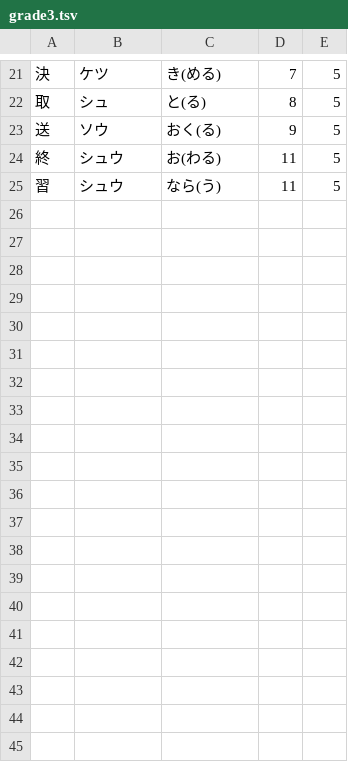
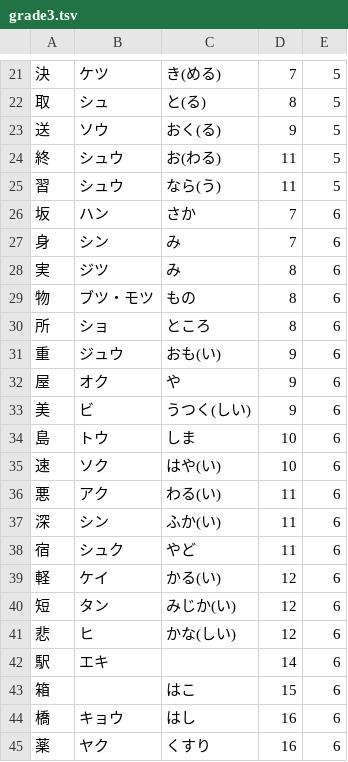
Before and after one commit to FicusBelize/claude, a TSV file: kanji-renshu/grade3.tsv, drawn as a sheet; only a part is shown, gaps mark what is left out.

```diff
--- a/kanji-renshu/grade3.tsv
+++ b/kanji-renshu/grade3.tsv
@@ -25 +25,21 @@
 習	シュウ	なら(う)	11	5
+坂	ハン	さか	7	6
+身	シン	み	7	6
+実	ジツ	み	8	6
+物	ブツ・モツ	もの	8	6
+所	ショ	ところ	8	6
+重	ジュウ	おも(い)	9	6
+屋	オク	や	9	6
+美	ビ	うつく(しい)	9	6
+島	トウ	しま	10	6
+速	ソク	はや(い)	10	6
+悪	アク	わる(い)	11	6
+深	シン	ふか(い)	11	6
+宿	シュク	やど	11	6
+軽	ケイ	かる(い)	12	6
+短	タン	みじか(い)	12	6
+悲	ヒ	かな(しい)	12	6
+駅	エキ		14	6
+箱		はこ	15	6
+橋	キョウ	はし	16	6
+薬	ヤク	くすり	16	6
```
Also changed, not shown: 2 other files.
